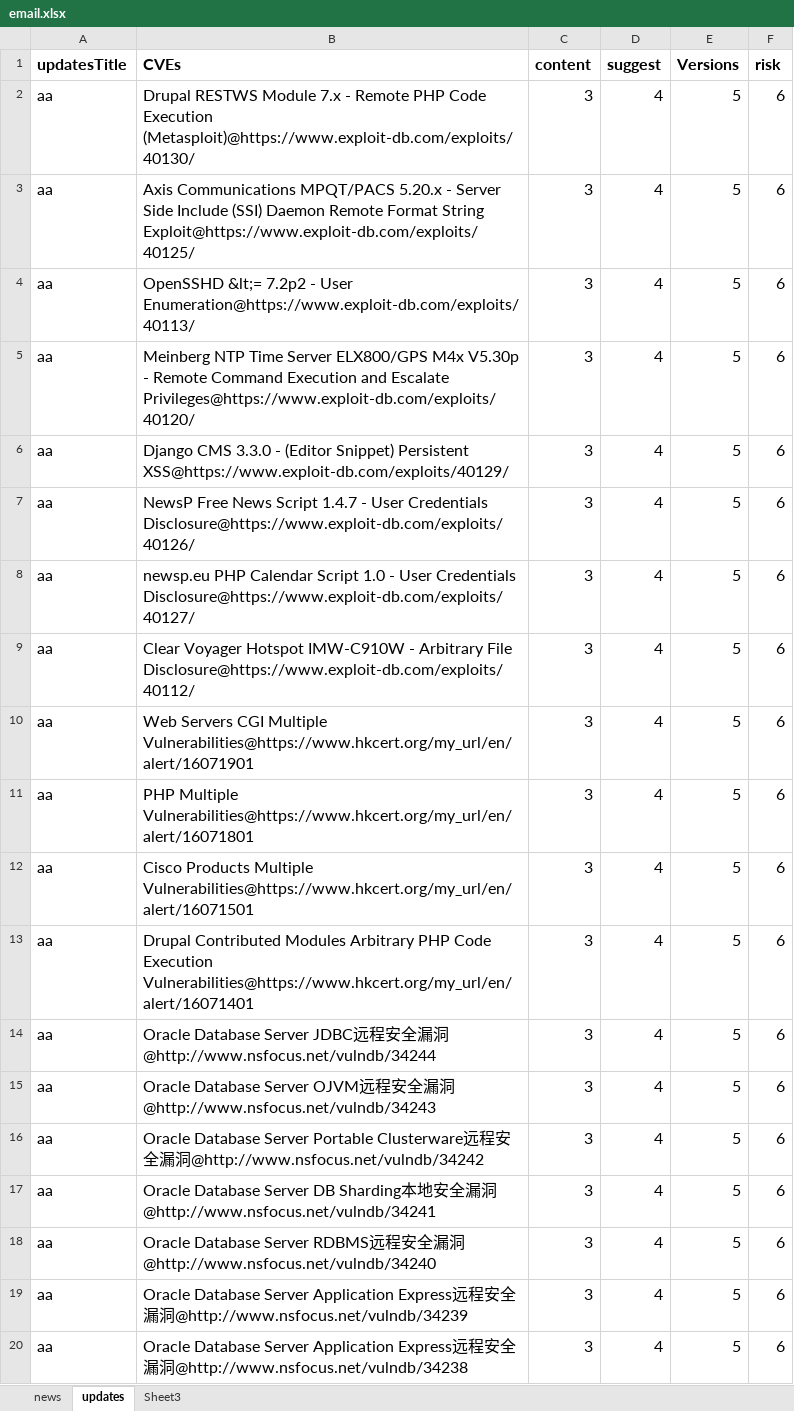
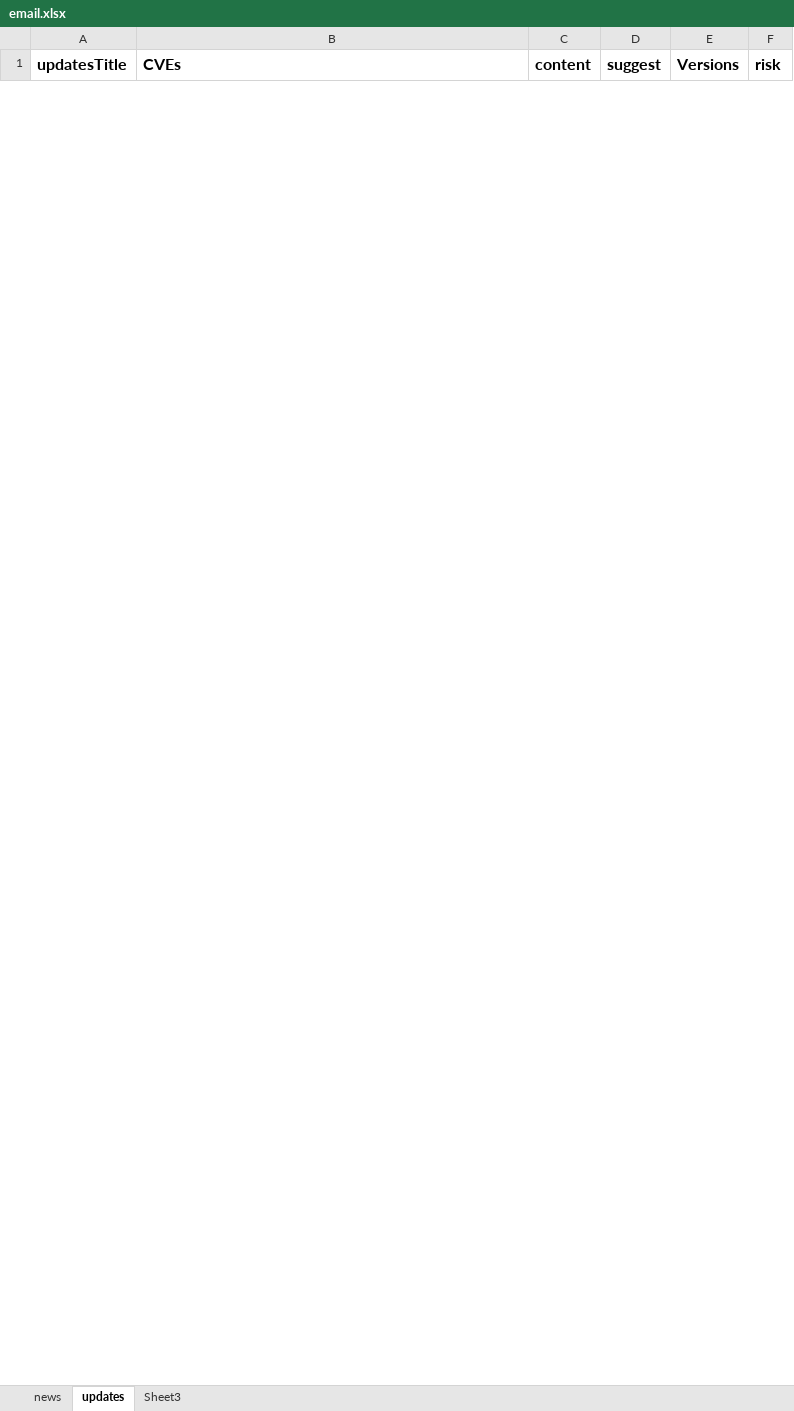
Before and after one commit to JacksonSie/updateEmailGenerator, an Excel workbook: email.xlsx, sheet updates, drawn as a sheet; only a part is shown; values as stored, in another font and other column widths than the file's, no borders; removed rows and columns are numbered as before the commit, all else as after; the diff covers the shown part only; the diff names each change by its address in the sheet, - before the commit and + after, or states it on an @@ line.

```diff
--- a/email.xlsx (sheet updates)
+++ b/email.xlsx (sheet updates)
-row 2: aa | Drupal RESTWS Module 7.x - Remote PHP Code Execution (Metasploit)@https://www.exploit-db.com/exploits/40130/ | 3 | 4 | 5 | 6
-row 3: aa | Axis Communications MPQT/PACS 5.20.x - Server Side Include (SSI) Daemon Remote Format String Exploit@https://www.exploit-db.com/exploits/40125/ | 3 | 4 | 5 | 6
-row 4: aa | OpenSSHD &lt;= 7.2p2 - User Enumeration@https://www.exploit-db.com/exploits/40113/ | 3 | 4 | 5 | 6
-row 5: aa | Meinberg NTP Time Server ELX800/GPS M4x V5.30p - Remote Command Execution and Escalate Privileges@https://www.exploit-db.com/exploits/40120/ | 3 | 4 | 5 | 6
-row 6: aa | Django CMS 3.3.0 - (Editor Snippet) Persistent XSS@https://www.exploit-db.com/exploits/40129/ | 3 | 4 | 5 | 6
-row 7: aa | NewsP Free News Script 1.4.7 - User Credentials Disclosure@https://www.exploit-db.com/exploits/40126/ | 3 | 4 | 5 | 6
-row 8: aa | newsp.eu PHP Calendar Script 1.0 - User Credentials Disclosure@https://www.exploit-db.com/exploits/40127/ | 3 | 4 | 5 | 6
-row 9: aa | Clear Voyager Hotspot IMW-C910W - Arbitrary File Disclosure@https://www.exploit-db.com/exploits/40112/ | 3 | 4 | 5 | 6
-row 10: aa | Web Servers CGI Multiple Vulnerabilities@https://www.hkcert.org/my_url/en/alert/16071901 | 3 | 4 | 5 | 6
-row 11: aa | PHP Multiple Vulnerabilities@https://www.hkcert.org/my_url/en/alert/16071801 | 3 | 4 | 5 | 6
-row 12: aa | Cisco Products Multiple Vulnerabilities@https://www.hkcert.org/my_url/en/alert/16071501 | 3 | 4 | 5 | 6
-row 13: aa | Drupal Contributed Modules Arbitrary PHP Code Execution Vulnerabilities@https://www.hkcert.org/my_url/en/alert/16071401 | 3 | 4 | 5 | 6
-row 14: aa | Oracle Database Server JDBC远程安全漏洞@http://www.nsfocus.net/vulndb/34244 | 3 | 4 | 5 | 6
-row 15: aa | Oracle Database Server OJVM远程安全漏洞@http://www.nsfocus.net/vulndb/34243 | 3 | 4 | 5 | 6
-row 16: aa | Oracle Database Server Portable Clusterware远程安全漏洞@http://www.nsfocus.net/vulndb/34242 | 3 | 4 | 5 | 6
-row 17: aa | Oracle Database Server DB Sharding本地安全漏洞@http://www.nsfocus.net/vulndb/34241 | 3 | 4 | 5 | 6
-row 18: aa | Oracle Database Server RDBMS远程安全漏洞@http://www.nsfocus.net/vulndb/34240 | 3 | 4 | 5 | 6
-row 19: aa | Oracle Database Server Application Express远程安全漏洞@http://www.nsfocus.net/vulndb/34239 | 3 | 4 | 5 | 6
-row 20: aa | Oracle Database Server Application Express远程安全漏洞@http://www.nsfocus.net/vulndb/34238 | 3 | 4 | 5 | 6
```
Also changed, not shown: 12 added rows and 25 removed rows elsewhere in this sheet, 18 other files.
